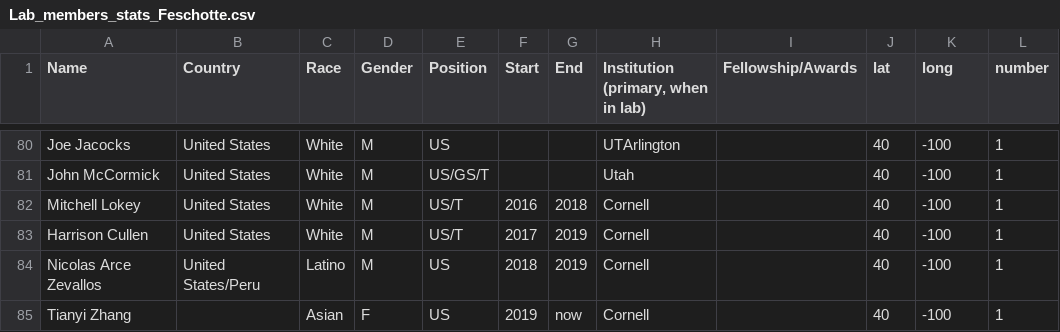
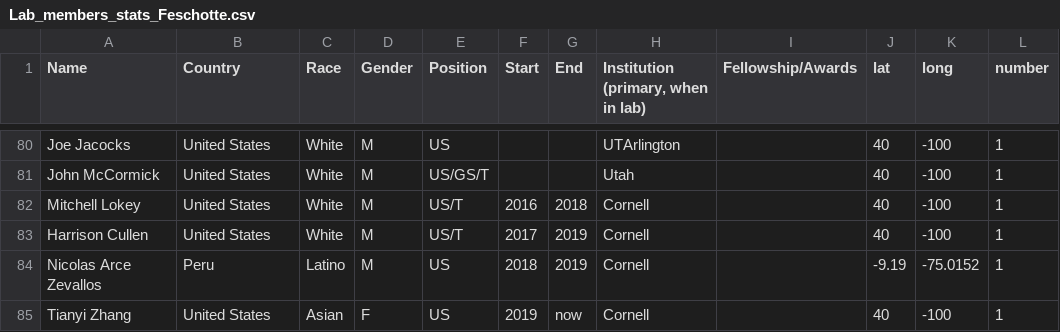
Before and after one commit to MonkeySylvia/Feschotte, a CSV file: Lab_members_stats_Feschotte.csv, drawn as a sheet; only a part is shown, gaps mark what is left out.

```diff
--- a/Lab_members_stats_Feschotte.csv
+++ b/Lab_members_stats_Feschotte.csv
@@ -83,3 +83,3 @@ Mitchell Lokey,United States,White,M,US/T,2016,2018,Cornell,,40,-100,1
 Harrison Cullen,United States,White,M,US/T,2017,2019,Cornell,,40,-100,1
-Nicolas Arce Zevallos,United States/Peru,Latino,M,US,2018,2019,Cornell,,40,-100,1
-Tianyi Zhang,,Asian,F,US,2019,now,Cornell,,40,-100,1
+Nicolas Arce Zevallos,Peru,Latino,M,US,2018,2019,Cornell,,-9.19,-75.0152,1
+Tianyi Zhang,United States,Asian,F,US,2019,now,Cornell,,40,-100,1
```
Also changed, not shown: 3 other files.
